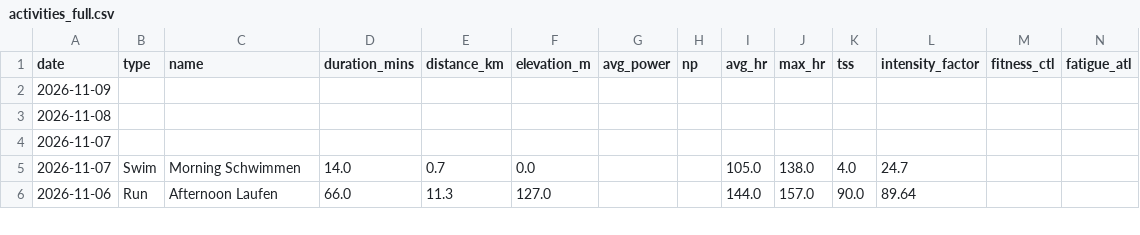
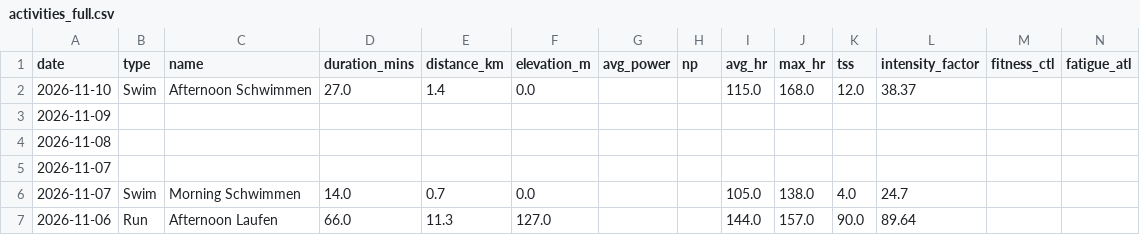
Before and after one commit to basch1117/trainingdata, a CSV file: activities_full.csv, drawn as a sheet; only a part is shown.

Commit message:
Update training data 2026-11-11

```diff
--- a/activities_full.csv
+++ b/activities_full.csv
@@ -1,2 +1,3 @@
 date,type,name,duration_mins,distance_km,elevation_m,avg_power,np,avg_hr,max_hr,tss,intensity_factor,fitness_ctl,fatigue_atl
+2026-11-10,Swim,Afternoon Schwimmen,27.0,1.4,0.0,,,115.0,168.0,12.0,38.37,,
 2026-11-09,,,,,,,,,,,,,
```
Also changed, not shown: activities_12weeks.csv, wellness_12weeks.csv, 3 other files.
